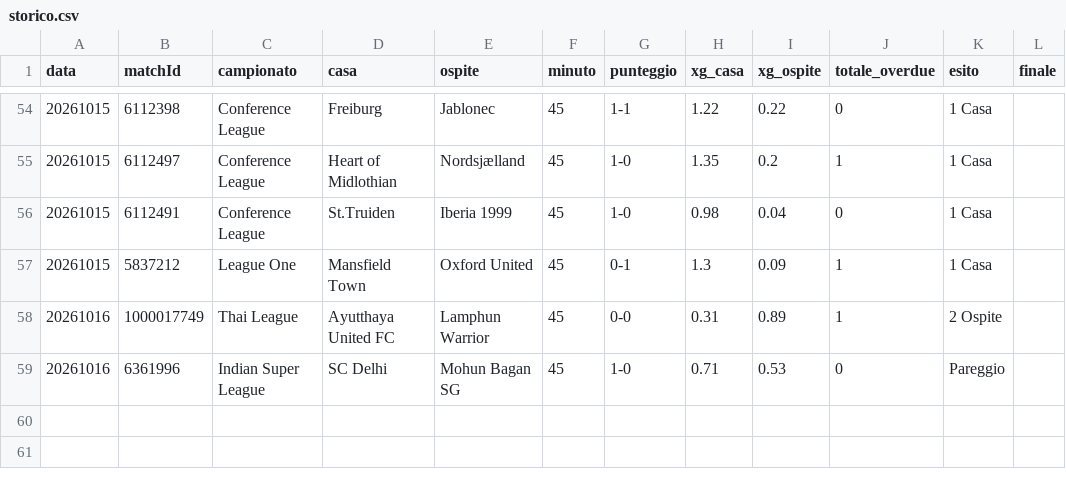
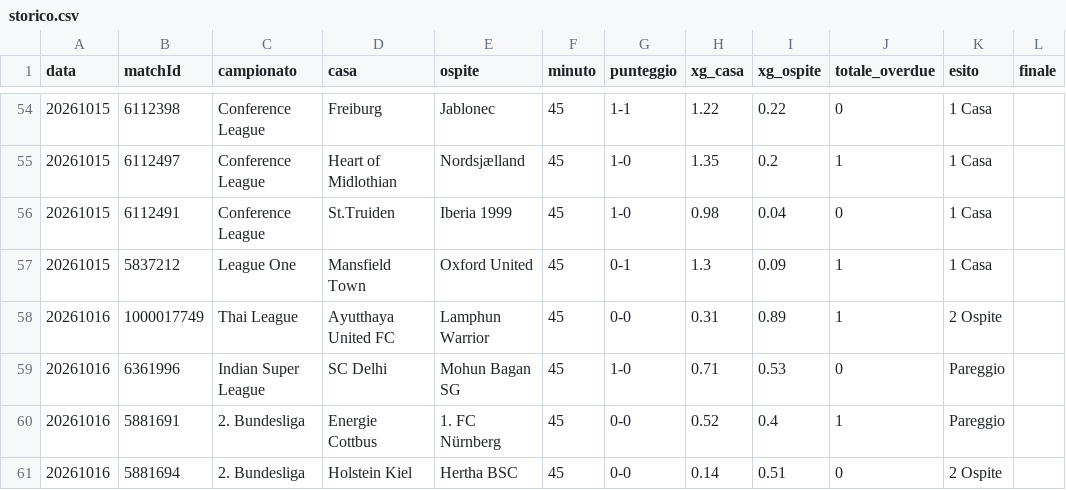
Before and after one commit to edbass1/xg-overdue-live, a CSV file: storico.csv, drawn as a sheet; only a part is shown, gaps mark what is left out; the diff names each change by its address in the sheet, - before the commit and + after, or states it on an @@ line.

```diff
--- a/storico.csv
+++ b/storico.csv
+row 60: 20261016 | 5881691 | 2. Bundesliga | Energie Cottbus | 1. FC Nürnberg | 45 | 0-0 | 0.52 | 0.4 | 1 | Pareggio
+row 61: 20261016 | 5881694 | 2. Bundesliga | Holstein Kiel | Hertha BSC | 45 | 0-0 | 0.14 | 0.51 | 0 | 2 Ospite
```
Also changed, not shown: 3 other files.
